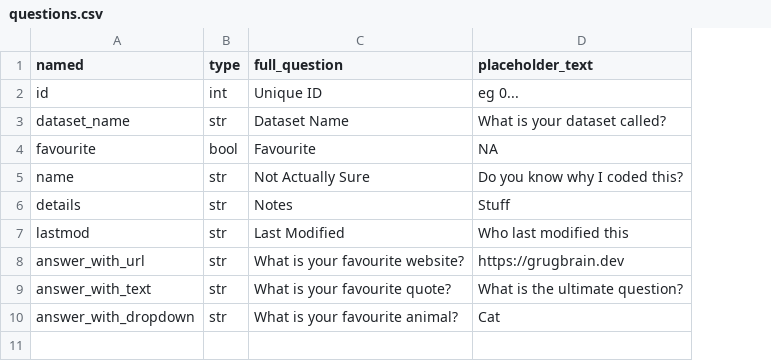
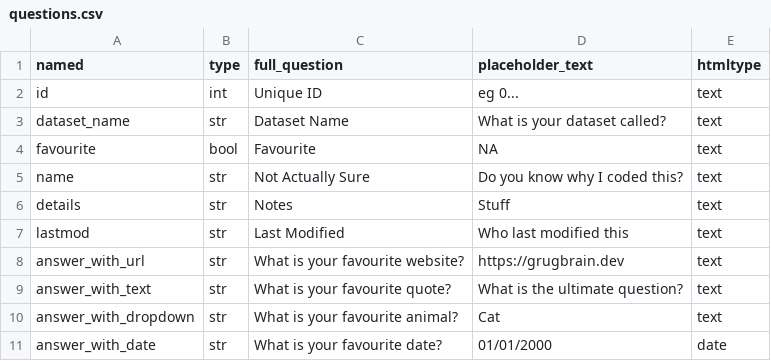
Before and after one commit to dhjc/fasthtml-datacatalog, a CSV file: questions.csv, drawn as a sheet; the diff names each change by its address in the sheet, - before the commit and + after, or states it on an @@ line.

Commit message:
Move labels to divs, add type column to allow date field.

```diff
--- a/questions.csv
+++ b/questions.csv
+column E (htmltype), rows 2-10: all text
+row 11: answer_with_date | str | What is your favourite date? | 01/01/2000 | date
```
Also changed, not shown: 1 other file.
